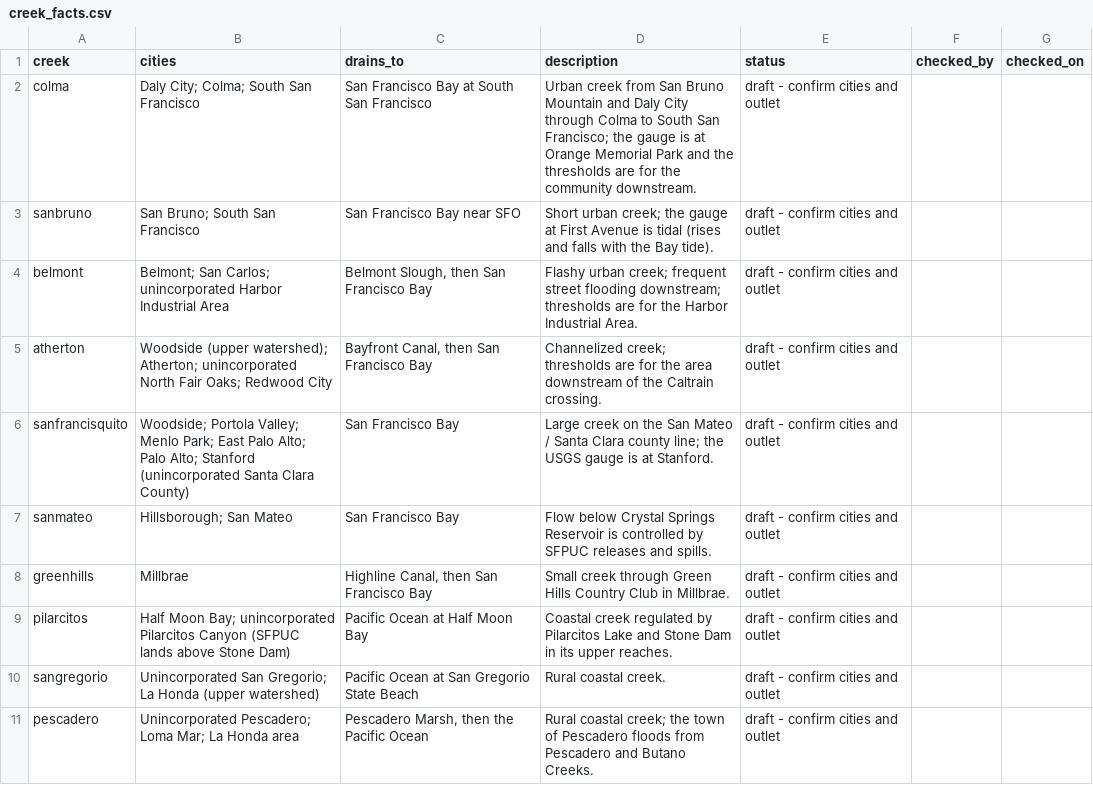
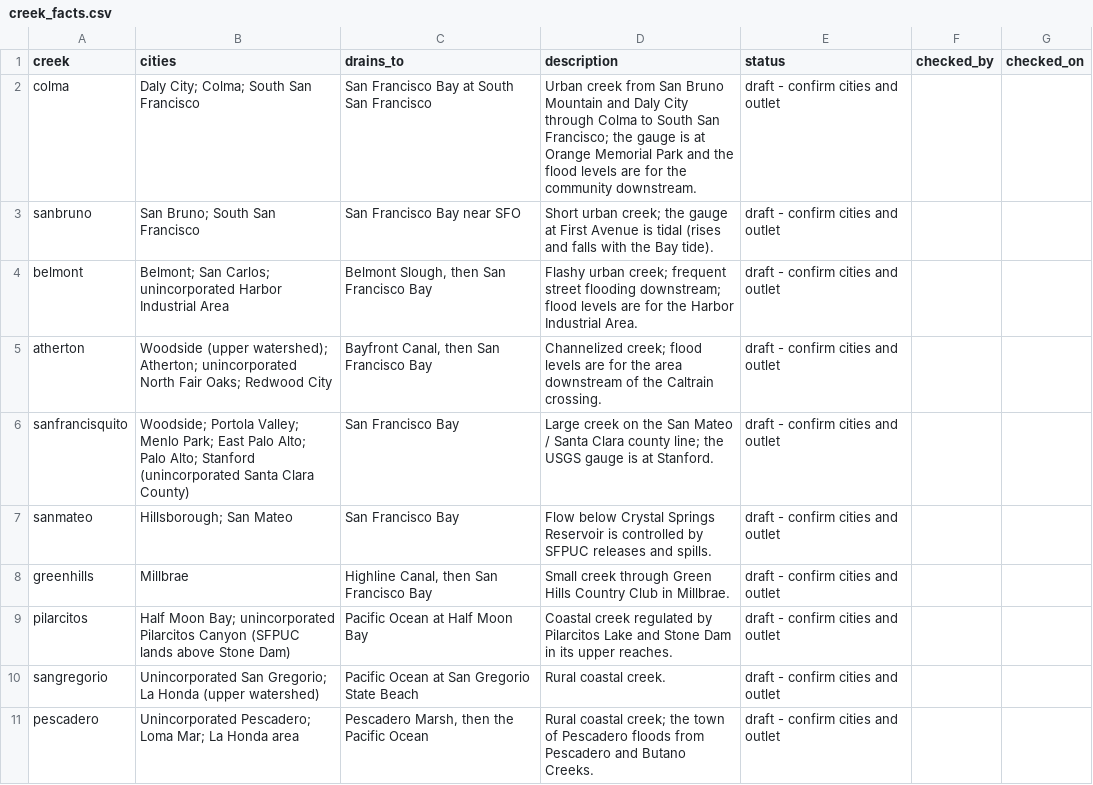
Before and after one commit to OneShorelineSMC/oneshorelinefews, a CSV file: lookups/creek_facts.csv, drawn as a sheet.

```diff
--- a/lookups/creek_facts.csv
+++ b/lookups/creek_facts.csv
@@ -1,6 +1,6 @@
 creek,cities,drains_to,description,status,checked_by,checked_on
-colma,Daly City; Colma; South San Francisco,San Francisco Bay at South San Francisco,Urban creek from San Bruno Mountain and Daly City through Colma to South San Francisco; the gauge is at Orange Memorial Park and the thresholds are for the community downstream.,draft - confirm cities and outlet,,
+colma,Daly City; Colma; South San Francisco,San Francisco Bay at South San Francisco,Urban creek from San Bruno Mountain and Daly City through Colma to South San Francisco; the gauge is at Orange Memorial Park and the flood levels are for the community downstream.,draft - confirm cities and outlet,,
 sanbruno,San Bruno; South San Francisco,San Francisco Bay near SFO,Short urban creek; the gauge at First Avenue is tidal (rises and falls with the Bay tide).,draft - confirm cities and outlet,,
-belmont,Belmont; San Carlos; unincorporated Harbor Industrial Area,"Belmont Slough, then San Francisco Bay",Flashy urban creek; frequent street flooding downstream; thresholds are for the Harbor Industrial Area.,draft - confirm cities and outlet,,
-atherton,Woodside (upper watershed); Atherton; unincorporated North Fair Oaks; Redwood City,"Bayfront Canal, then San Francisco Bay",Channelized creek; thresholds are for the area downstream of the Caltrain crossing.,draft - confirm cities and outlet,,
+belmont,Belmont; San Carlos; unincorporated Harbor Industrial Area,"Belmont Slough, then San Francisco Bay",Flashy urban creek; frequent street flooding downstream; flood levels are for the Harbor Industrial Area.,draft - confirm cities and outlet,,
+atherton,Woodside (upper watershed); Atherton; unincorporated North Fair Oaks; Redwood City,"Bayfront Canal, then San Francisco Bay",Channelized creek; flood levels are for the area downstream of the Caltrain crossing.,draft - confirm cities and outlet,,
 sanfrancisquito,Woodside; Portola Valley; Menlo Park; East Palo Alto; Palo Alto; Stanford (unincorporated Santa Clara County),San Francisco Bay,Large creek on the San Mateo / Santa Clara county line; the USGS gauge is at Stanford.,draft - confirm cities and outlet,,
```
Also changed, not shown: lookups/gauge_facts.csv, 2 other files.
